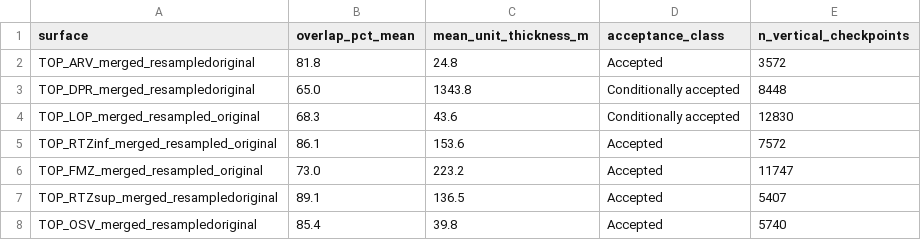
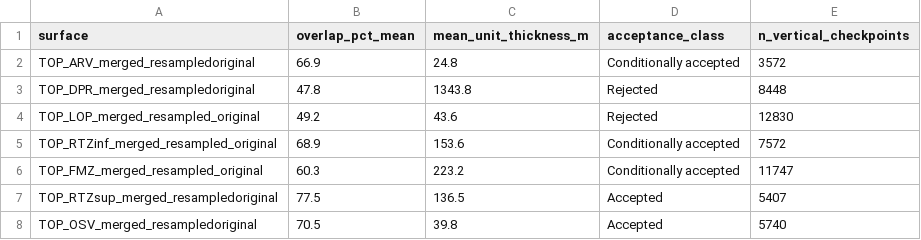
Before and after one commit to DanieleBuson/GeoSurface_Accuracy_custom, a CSV file: output_results_original/acceptance_table.csv, drawn as a sheet.

```diff
--- a/output_results_original/acceptance_table.csv
+++ b/output_results_original/acceptance_table.csv
@@ -1,8 +1,8 @@
 surface,overlap_pct_mean,mean_unit_thickness_m,acceptance_class,n_vertical_checkpoints
-TOP_ARV_merged_resampledoriginal,81.8,24.8,Accepted,3572
-TOP_DPR_merged_resampledoriginal,65.0,1343.8,Conditionally accepted,8448
-TOP_LOP_merged_resampled_original,68.3,43.6,Conditionally accepted,12830
-TOP_RTZinf_merged_resampled_original,86.1,153.6,Accepted,7572
-TOP_FMZ_merged_resampled_original,73.0,223.2,Accepted,11747
-TOP_RTZsup_merged_resampledoriginal,89.1,136.5,Accepted,5407
-TOP_OSV_merged_resampledoriginal,85.4,39.8,Accepted,5740
+TOP_ARV_merged_resampledoriginal,66.9,24.8,Conditionally accepted,3572
+TOP_DPR_merged_resampledoriginal,47.8,1343.8,Rejected,8448
+TOP_LOP_merged_resampled_original,49.2,43.6,Rejected,12830
+TOP_RTZinf_merged_resampled_original,68.9,153.6,Conditionally accepted,7572
+TOP_FMZ_merged_resampled_original,60.3,223.2,Conditionally accepted,11747
+TOP_RTZsup_merged_resampledoriginal,77.5,136.5,Accepted,5407
+TOP_OSV_merged_resampledoriginal,70.5,39.8,Accepted,5740
```
Also changed, not shown: output_results_original/boundary_overlap_TOP_DPR_merged_resampledoriginal.csv, output_results_original/boundary_overlap_TOP_FMZ_merged_resampled_original.csv, 55 other files.
